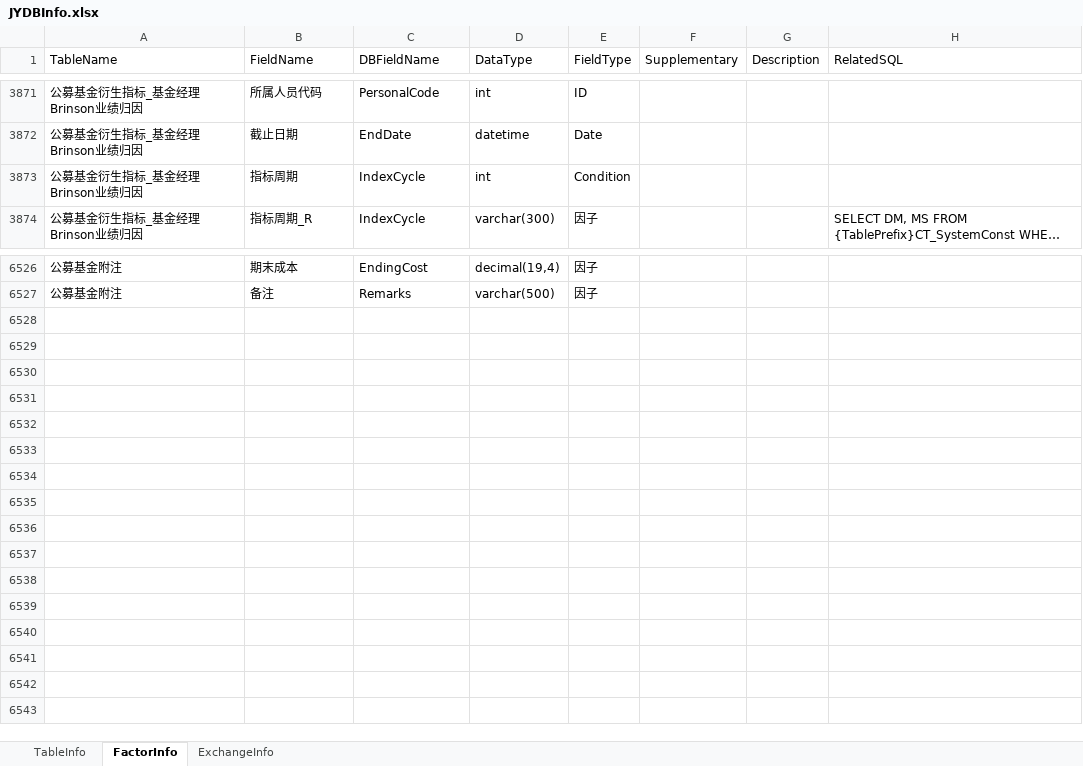
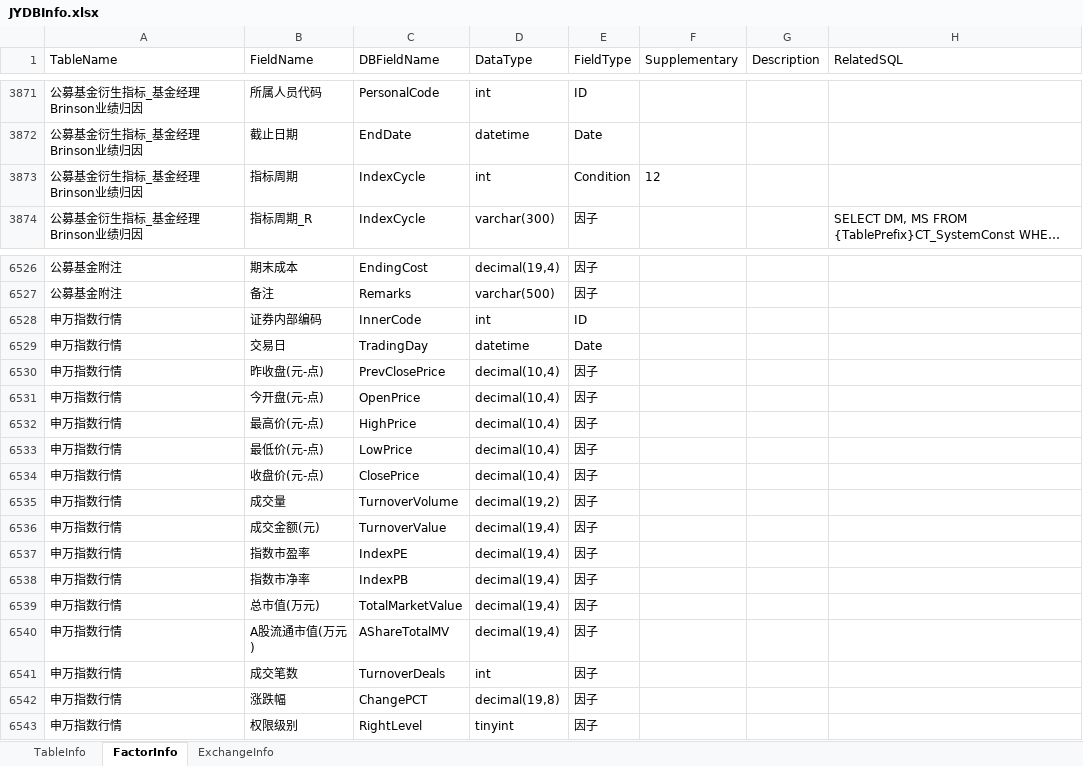
Before and after one commit to Scorpi000/QuantStudio, an Excel workbook: QuantStudio/Resource/JYDBInfo.xlsx, sheet FactorInfo, drawn as a sheet; only a part is shown, gaps mark what is left out; long unchanged cells end in …; values as stored, in another font and other column widths than the file's, no borders; the diff names each change by its address in the sheet, - before the commit and + after, or states it on an @@ line.

```diff
--- a/QuantStudio/Resource/JYDBInfo.xlsx (sheet FactorInfo)
+++ b/QuantStudio/Resource/JYDBInfo.xlsx (sheet FactorInfo)
-F3873 (Supplementary): (empty)
+F3873 (Supplementary): 12
+row 6528: 申万指数行情 | 证券内部编码 | InnerCode | int | ID
+row 6529: 申万指数行情 | 交易日 | TradingDay | datetime | Date
+row 6530: 申万指数行情 | 昨收盘(元-点) | PrevClosePrice | decimal(10,4) | 因子
+row 6531: 申万指数行情 | 今开盘(元-点) | OpenPrice | decimal(10,4) | 因子
+row 6532: 申万指数行情 | 最高价(元-点) | HighPrice | decimal(10,4) | 因子
+row 6533: 申万指数行情 | 最低价(元-点) | LowPrice | decimal(10,4) | 因子
+row 6534: 申万指数行情 | 收盘价(元-点) | ClosePrice | decimal(10,4) | 因子
+row 6535: 申万指数行情 | 成交量 | TurnoverVolume | decimal(19,2) | 因子
+row 6536: 申万指数行情 | 成交金额(元) | TurnoverValue | decimal(19,4) | 因子
+row 6537: 申万指数行情 | 指数市盈率 | IndexPE | decimal(19,4) | 因子
+row 6538: 申万指数行情 | 指数市净率 | IndexPB | decimal(19,4) | 因子
+row 6539: 申万指数行情 | 总市值(万元) | TotalMarketValue | decimal(19,4) | 因子
+row 6540: 申万指数行情 | A股流通市值(万元) | AShareTotalMV | decimal(19,4) | 因子
+row 6541: 申万指数行情 | 成交笔数 | TurnoverDeals | int | 因子
+row 6542: 申万指数行情 | 涨跌幅 | ChangePCT | decimal(19,8) | 因子
+row 6543: 申万指数行情 | 权限级别 | RightLevel | tinyint | 因子
```
Also changed, not shown: sheet TableInfo, 16 other files.
